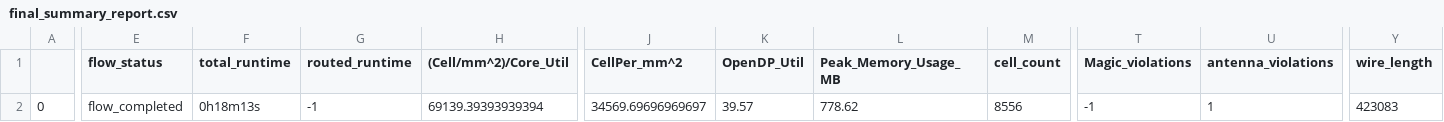
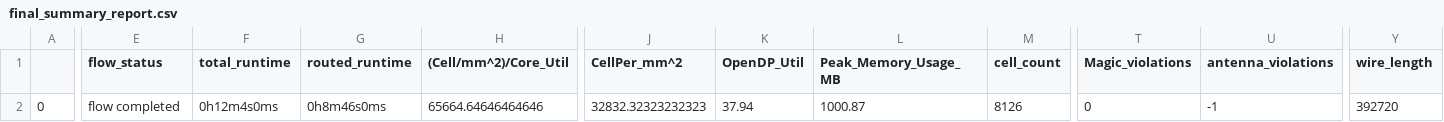
Before and after one commit to dineshannayya/riscduino_dcore, a CSV file: signoff/qspim/final_summary_report.csv, drawn as a sheet; only a part is shown, gaps mark what is left out; the diff covers the shown part only; the diff names each change by its address in the sheet, - before the commit and + after, or states it on an @@ line.

```diff
--- a/signoff/qspim/final_summary_report.csv
+++ b/signoff/qspim/final_summary_report.csv
-E2 (flow_status): flow_completed
+E2 (flow_status): flow completed
-F2 (total_runtime): 0h18m13s
+F2 (total_runtime): 0h12m4s0ms
-G2 (routed_runtime): -1
+G2 (routed_runtime): 0h8m46s0ms
-H2 ((Cell/mm^2)/Core_Util): 69139.39393939394
+H2 ((Cell/mm^2)/Core_Util): 65664.64646464646
-J2 (CellPer_mm^2): 34569.69696969697
+J2 (CellPer_mm^2): 32832.32323232323
-K2 (OpenDP_Util): 39.57
+K2 (OpenDP_Util): 37.94
-L2 (Peak_Memory_Usage_MB): 778.62
+L2 (Peak_Memory_Usage_MB): 1000.87
-M2 (cell_count): 8556
+M2 (cell_count): 8126
-T2 (Magic_violations): -1
+T2 (Magic_violations): 0
-U2 (antenna_violations): 1
+U2 (antenna_violations): -1
-Y2 (wire_length): 423083
+Y2 (wire_length): 392720
```
Also changed, not shown: 29 edited cells elsewhere in this file, signoff/pinmux/final_summary_report.csv, signoff/uart_i2cm_usb_spi/final_summary_report.csv, 39 other files.
